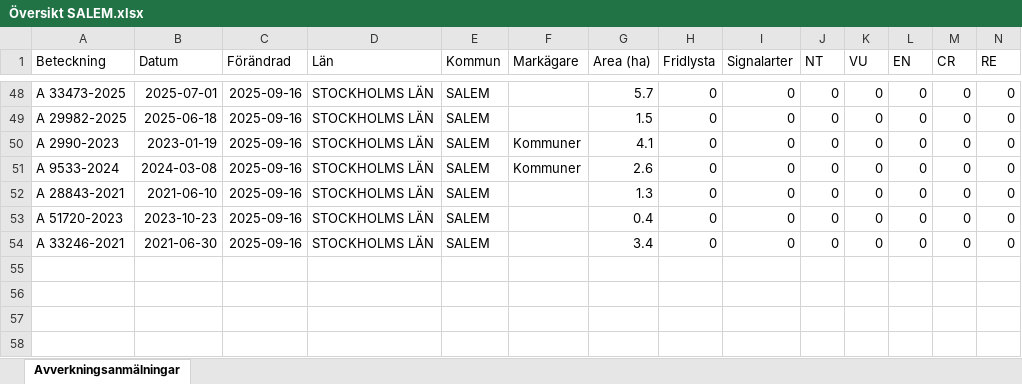
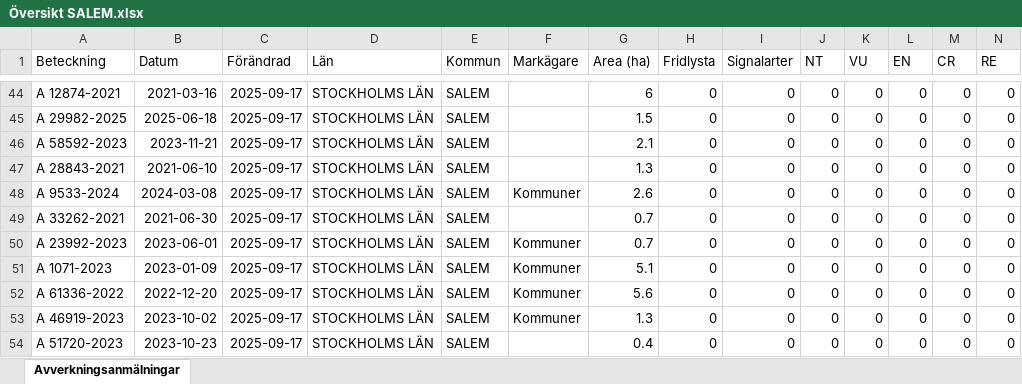
Before and after one commit to klasma/Logging_0128, an Excel workbook: Översikt SALEM.xlsx, sheet Avverkningsanmälningar, drawn as a sheet; only a part is shown, gaps mark what is left out; values as stored, in another font and other column widths than the file's, no borders; removed rows and columns are numbered as before the commit, all else as after; rows hold the shown columns only; the diff covers the shown part only; the diff names each change by its address in the sheet, - before the commit and + after, or states it on an @@ line.

```diff
--- a/Översikt SALEM.xlsx (sheet Avverkningsanmälningar)
+++ b/Översikt SALEM.xlsx (sheet Avverkningsanmälningar)
-A44 (Beteckning): A 33473-2025
+A44 (Beteckning): A 12874-2021
-B44 (Datum): 2025-07-01
+B44 (Datum): 2021-03-16
-C44:C46 (Förändrad): 2025-09-16
+C44:C46 (Förändrad): 2025-09-17
-G44 (Area (ha)): 5.7
+G44 (Area (ha)): 6
-A46 (Beteckning): A 2990-2023
+A46 (Beteckning): A 58592-2023
-B46 (Datum): 2023-01-19
+B46 (Datum): 2023-11-21
-F46 (Markägare): Kommuner
+F46 (Markägare): (empty)
-G46 (Area (ha)): 4.1
+G46 (Area (ha)): 2.1
+row 47: A 28843-2021 | 2021-06-10 | 2025-09-17 | STOCKHOLMS LÄN | SALEM |  | 1.3 | 0 | 0 | 0 | 0 | 0 | 0 | 0
-C48 (Förändrad): 2025-09-16
+C48 (Förändrad): 2025-09-17
+row 49: A 33262-2021 | 2021-06-30 | 2025-09-17 | STOCKHOLMS LÄN | SALEM |  | 0.7 | 0 | 0 | 0 | 0 | 0 | 0 | 0
+row 50: A 23992-2023 | 2023-06-01 | 2025-09-17 | STOCKHOLMS LÄN | SALEM | Kommuner | 0.7 | 0 | 0 | 0 | 0 | 0 | 0 | 0
+row 51: A 1071-2023 | 2023-01-09 | 2025-09-17 | STOCKHOLMS LÄN | SALEM | Kommuner | 5.1 | 0 | 0 | 0 | 0 | 0 | 0 | 0
+row 52: A 61336-2022 | 2022-12-20 | 2025-09-17 | STOCKHOLMS LÄN | SALEM | Kommuner | 5.6 | 0 | 0 | 0 | 0 | 0 | 0 | 0
-A53 (Beteckning): A 28843-2021
+A53 (Beteckning): A 46919-2023
-B53 (Datum): 2021-06-10
+B53 (Datum): 2023-10-02
-C53:C54 (Förändrad): 2025-09-16
+C53:C54 (Förändrad): 2025-09-17
-F53 (Markägare): (empty)
+F53 (Markägare): Kommuner
-row 54: A 33246-2021 | 2021-06-30 | 2025-09-16 | STOCKHOLMS LÄN | SALEM |  | 3.4 | 0 | 0 | 0 | 0 | 0 | 0 | 0
```
Also changed, not shown: 8 added rows, 12 removed rows and 64 edited cells elsewhere in this sheet, artfynd/A 2992-2023 artfynd.xlsx, artfynd/A 32951-2025 artfynd.xlsx, 53 other files.
